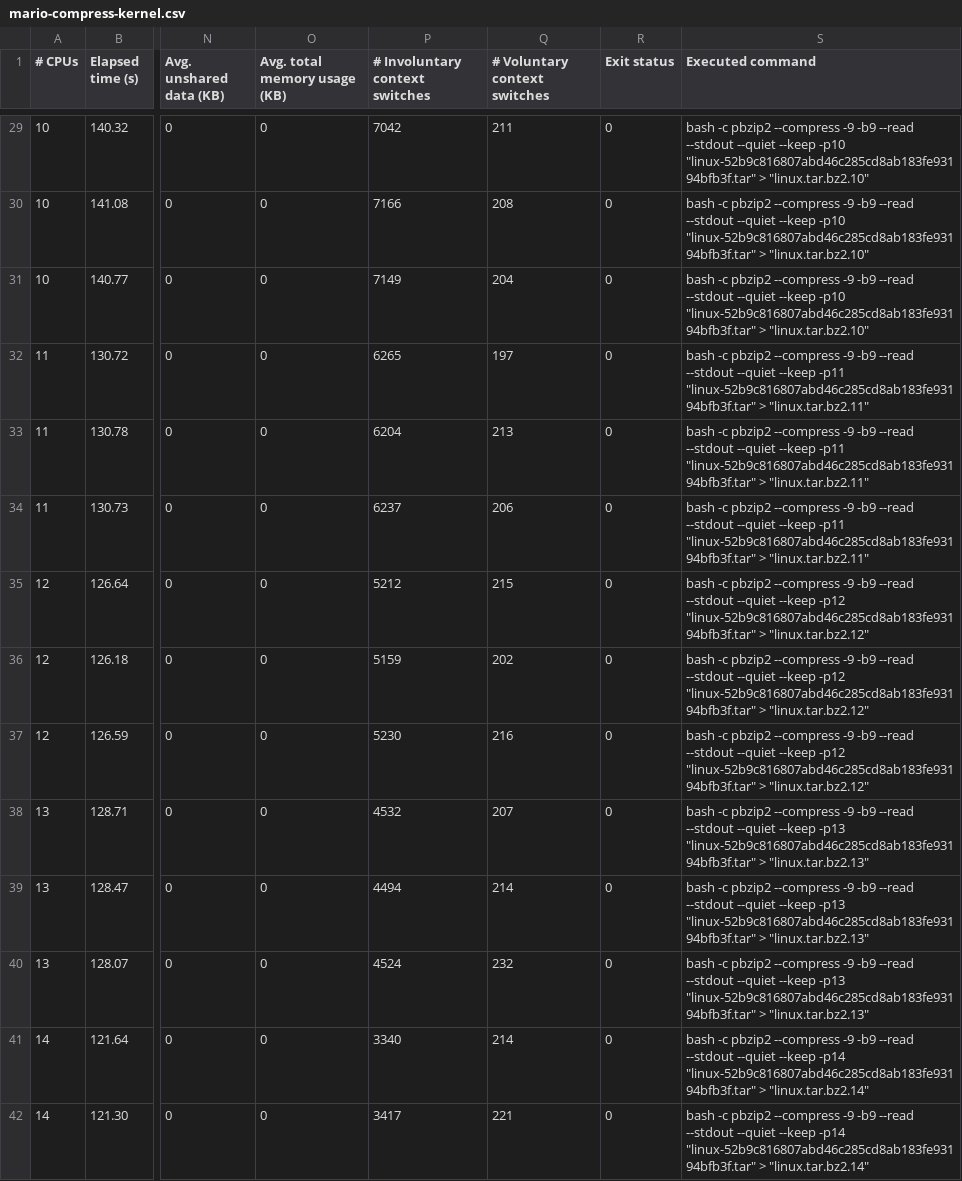
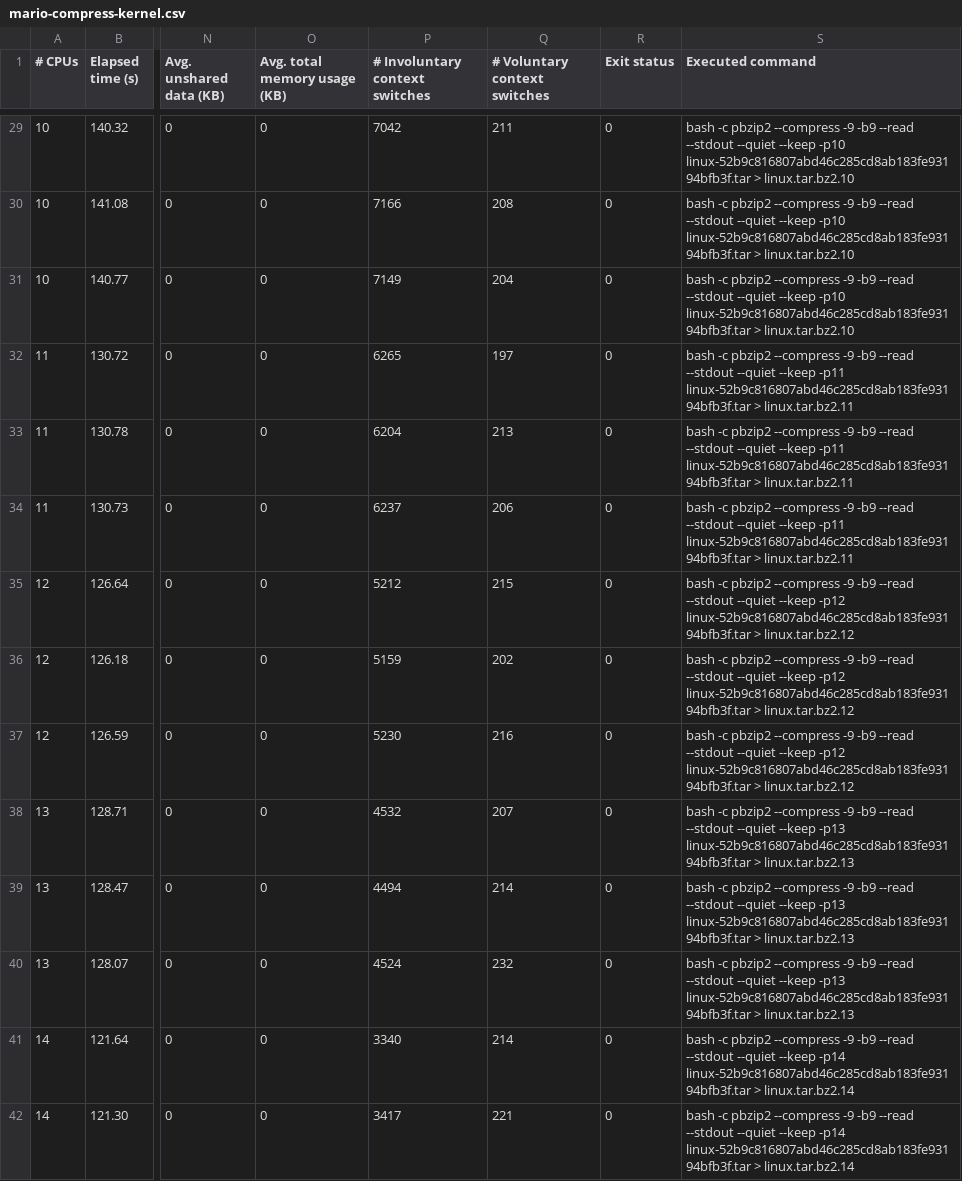
Before and after one commit to JesseTG/cse502-benchmarks, a CSV file: data/mario-compress-kernel.csv, drawn as a sheet; only a part is shown, gaps mark what is left out; the diff covers the shown part only; the diff names each change by its address in the sheet, - before the commit and + after, or states it on an @@ line.

```diff
--- a/data/mario-compress-kernel.csv
+++ b/data/mario-compress-kernel.csv
-S29:S31 (Executed command): …--keep -p10 "linux-52b9c816807abd46c285cd8ab183fe93194bfb3f.tar" > "linux.tar.bz2.10"
+S29:S31 (Executed command): …--keep -p10 linux-52b9c816807abd46c285cd8ab183fe93194bfb3f.tar > linux.tar.bz2.10
-S32:S34 (Executed command): …--keep -p11 "linux-52b9c816807abd46c285cd8ab183fe93194bfb3f.tar" > "linux.tar.bz2.11"
+S32:S34 (Executed command): …--keep -p11 linux-52b9c816807abd46c285cd8ab183fe93194bfb3f.tar > linux.tar.bz2.11
-S35:S37 (Executed command): …--keep -p12 "linux-52b9c816807abd46c285cd8ab183fe93194bfb3f.tar" > "linux.tar.bz2.12"
+S35:S37 (Executed command): …--keep -p12 linux-52b9c816807abd46c285cd8ab183fe93194bfb3f.tar > linux.tar.bz2.12
-S38:S40 (Executed command): …--keep -p13 "linux-52b9c816807abd46c285cd8ab183fe93194bfb3f.tar" > "linux.tar.bz2.13"
+S38:S40 (Executed command): …--keep -p13 linux-52b9c816807abd46c285cd8ab183fe93194bfb3f.tar > linux.tar.bz2.13
-S41:S42 (Executed command): …--keep -p14 "linux-52b9c816807abd46c285cd8ab183fe93194bfb3f.tar" > "linux.tar.bz2.14"
+S41:S42 (Executed command): …--keep -p14 linux-52b9c816807abd46c285cd8ab183fe93194bfb3f.tar > linux.tar.bz2.14
```
Also changed, not shown: 82 edited cells elsewhere in this file.
